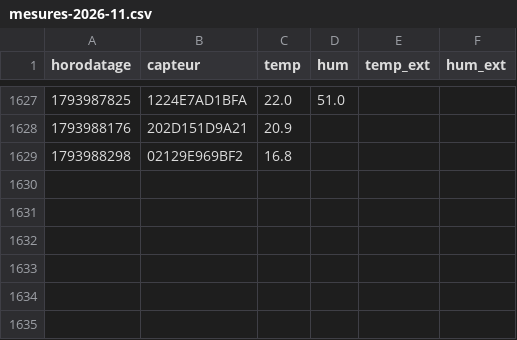
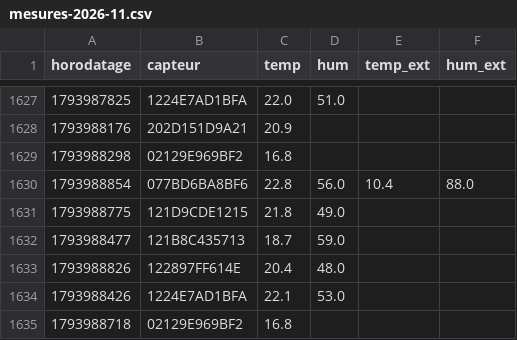
Before and after one commit to SOULMAN69110/Maison17, a CSV file: historique/mesures-2026-11.csv, drawn as a sheet; only a part is shown, gaps mark what is left out; the diff names each change by its address in the sheet, - before the commit and + after, or states it on an @@ line.

```diff
--- a/historique/mesures-2026-11.csv
+++ b/historique/mesures-2026-11.csv
+row 1630: 1793988854 | 077BD6BA8BF6 | 22.8 | 56.0 | 10.4 | 88.0
+row 1631: 1793988775 | 121D9CDE1215 | 21.8 | 49.0
+row 1632: 1793988477 | 121B8C435713 | 18.7 | 59.0
+row 1633: 1793988826 | 122897FF614E | 20.4 | 48.0
+row 1634: 1793988426 | 1224E7AD1BFA | 22.1 | 53.0
+row 1635: 1793988718 | 02129E969BF2 | 16.8
```
Also changed, not shown: historique/chauffage-2026-11.csv, historique/etat-radiateur-2026-11.csv, 3 other files.
